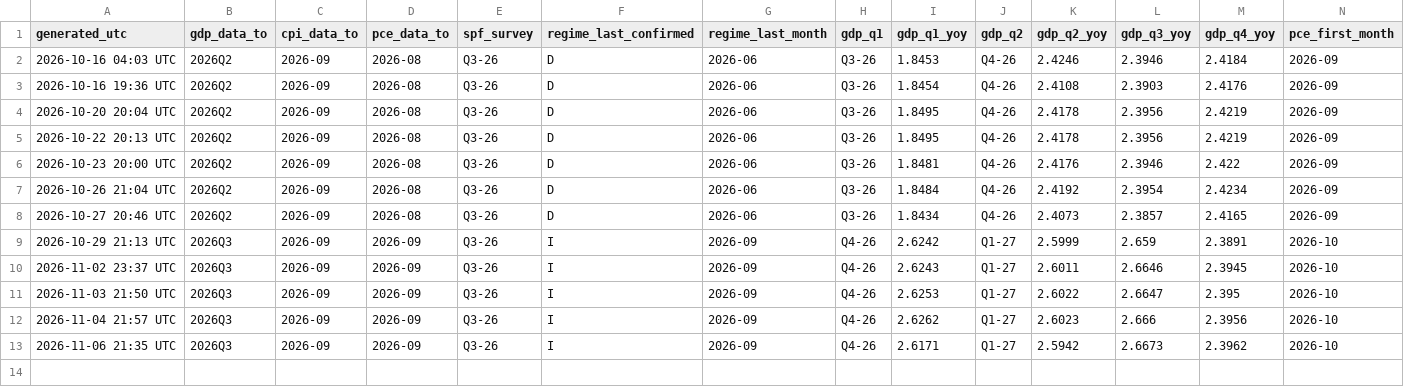
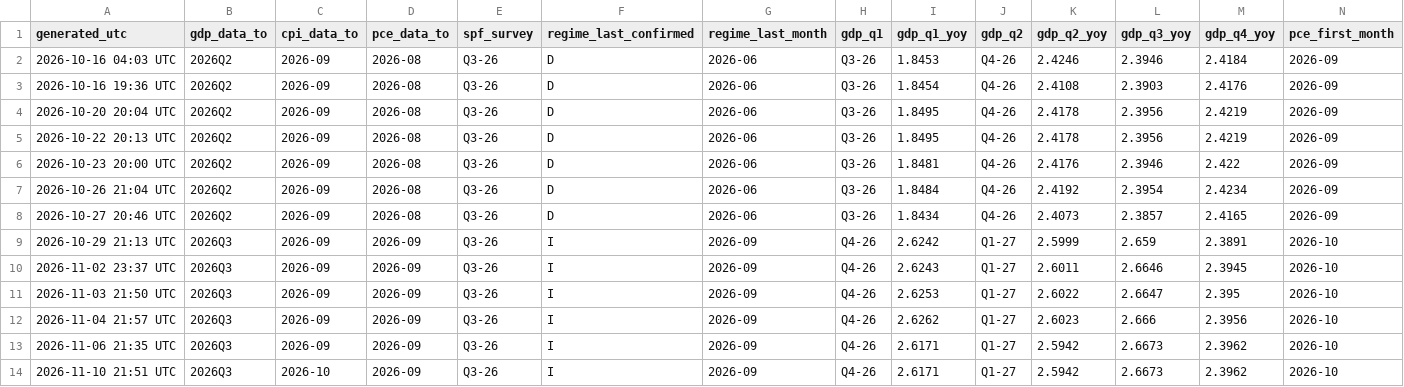
Before and after one commit to cdyates5/Econometric-Models, a CSV file: archive/forecast_log.csv, drawn as a sheet; only a part is shown; rows hold the shown columns only; the diff names each change by its address in the sheet, - before the commit and + after, or states it on an @@ line.

```diff
--- a/archive/forecast_log.csv
+++ b/archive/forecast_log.csv
+row 14: 2026-11-10 21:51 UTC | 2026Q3 | 2026-10 | 2026-09 | Q3-26 | I | 2026-09 | Q4-26 | 2.6171 | Q1-27 | 2.5942 | 2.6673 | 2.3962 | 2026-10
```
Also changed, not shown: 2 other files.
